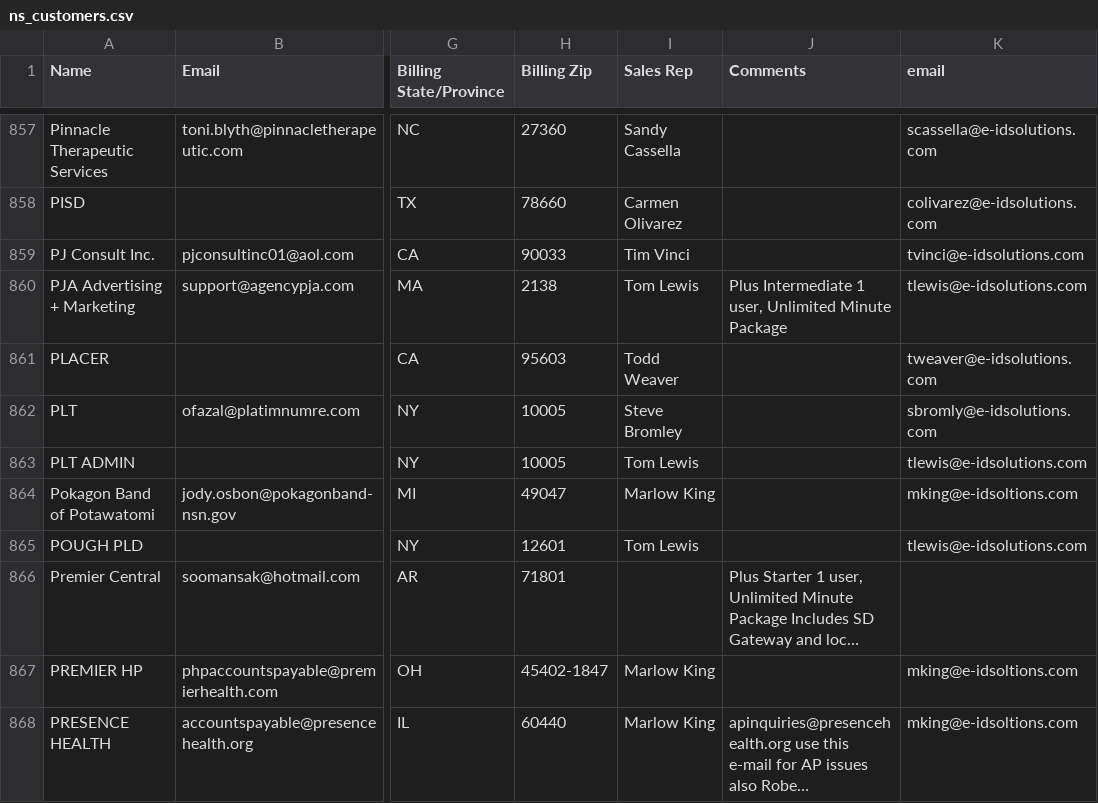
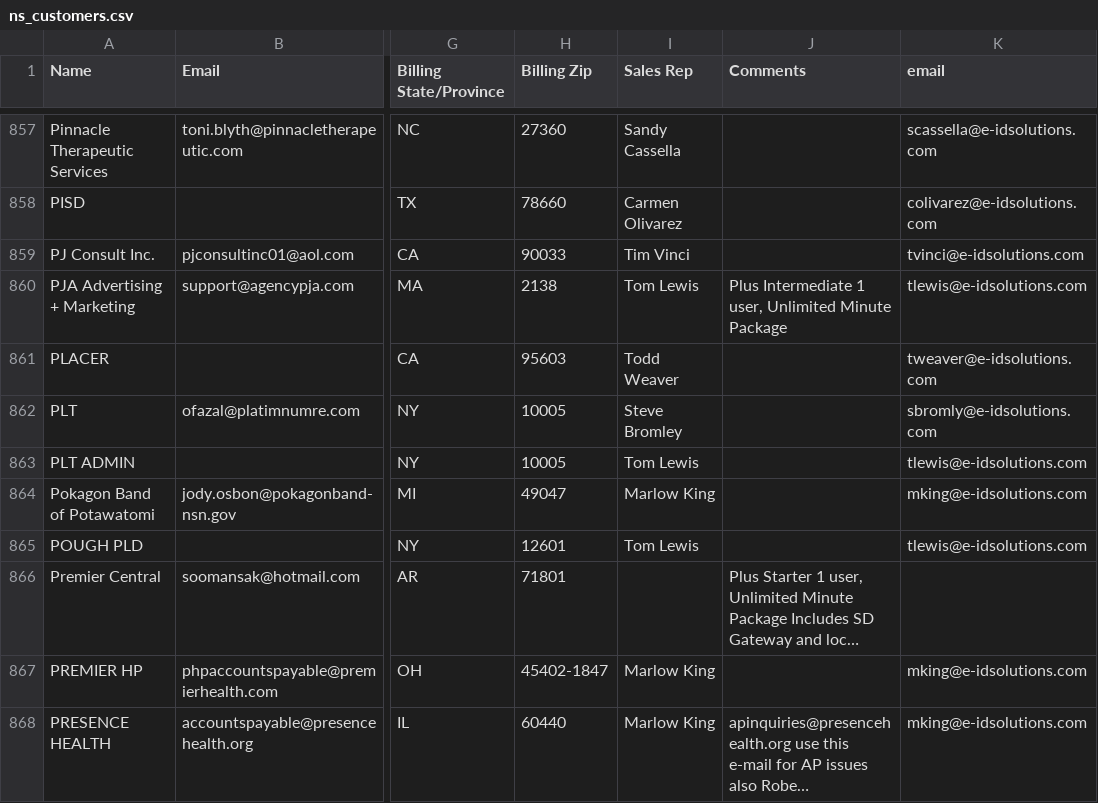
Before and after one commit to jsdelivrbot/IDSuite, a CSV file: ns_customers.csv, drawn as a sheet; only a part is shown, gaps mark what is left out; long unchanged cells end in …; the diff covers the shown part only; the diff names each change by its address in the sheet, - before the commit and + after, or states it on an @@ line.

```diff
--- a/ns_customers.csv
+++ b/ns_customers.csv
-K864 (email): mking@e-idsoltions.com
+K864 (email): mking@e-idsolutions.com
-K867:K868 (email): mking@e-idsoltions.com
+K867:K868 (email): mking@e-idsolutions.com
```
Also changed, not shown: 174 edited cells elsewhere in this file, 16 other files.
